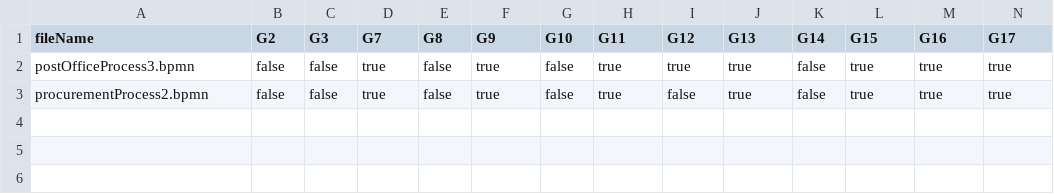
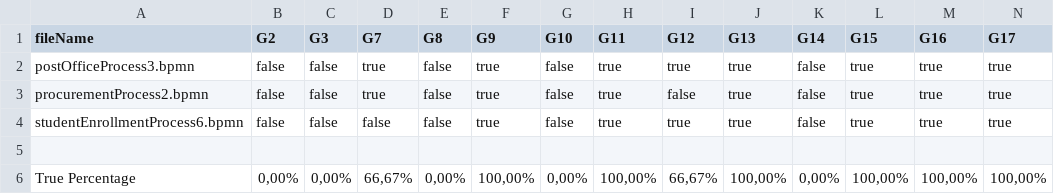
Before and after one commit to PROSLab/BPMN-Inspector, a CSV file: src/main/resources/bpmnGuidelinesOutput/bpmn_guidelines.csv, drawn as a sheet; only a part is shown; rows hold the shown columns only; the diff names each change by its address in the sheet, - before the commit and + after, or states it on an @@ line.

```diff
--- a/src/main/resources/bpmnGuidelinesOutput/bpmn_guidelines.csv
+++ b/src/main/resources/bpmnGuidelinesOutput/bpmn_guidelines.csv
+row 4: studentEnrollmentProcess6.bpmn | false | false | false | false | true | false | true | true | true | false | true | true | true
+row 5: (empty)
+row 6: True Percentage | 0,00% | 0,00% | 66,67% | 0,00% | 100,00% | 0,00% | 100,00% | 66,67% | 100,00% | 0,00% | 100,00% | 100,00% | 100,00%
```
Also changed, not shown: 3 other files.
